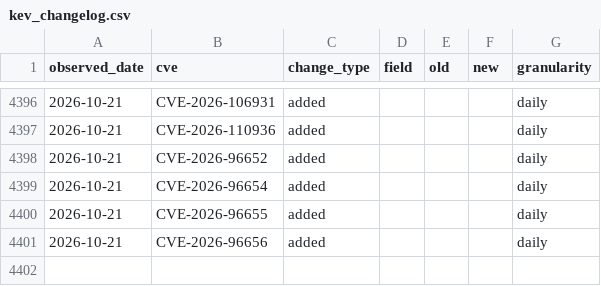
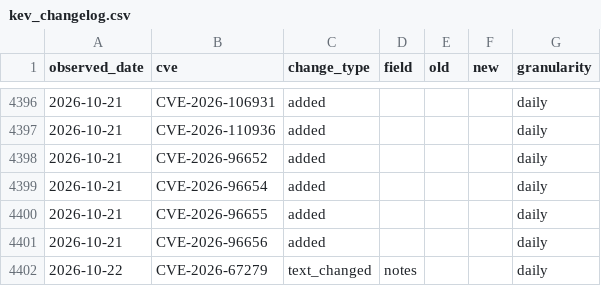
Before and after one commit to Devko/CyberMon, a CSV file: site/data/history/kev_changelog.csv, drawn as a sheet; only a part is shown, gaps mark what is left out.

```diff
--- a/site/data/history/kev_changelog.csv
+++ b/site/data/history/kev_changelog.csv
@@ -4401 +4401,2 @@ observed_date,cve,change_type,field,old,new,granularity
 2026-10-21,CVE-2026-96656,added,,,,daily
+2026-10-22,CVE-2026-67279,text_changed,notes,,,daily
```
Also changed, not shown: site/data/history/botnet_c2.csv, site/data/history/epss_volatility.csv, 44 other files.
